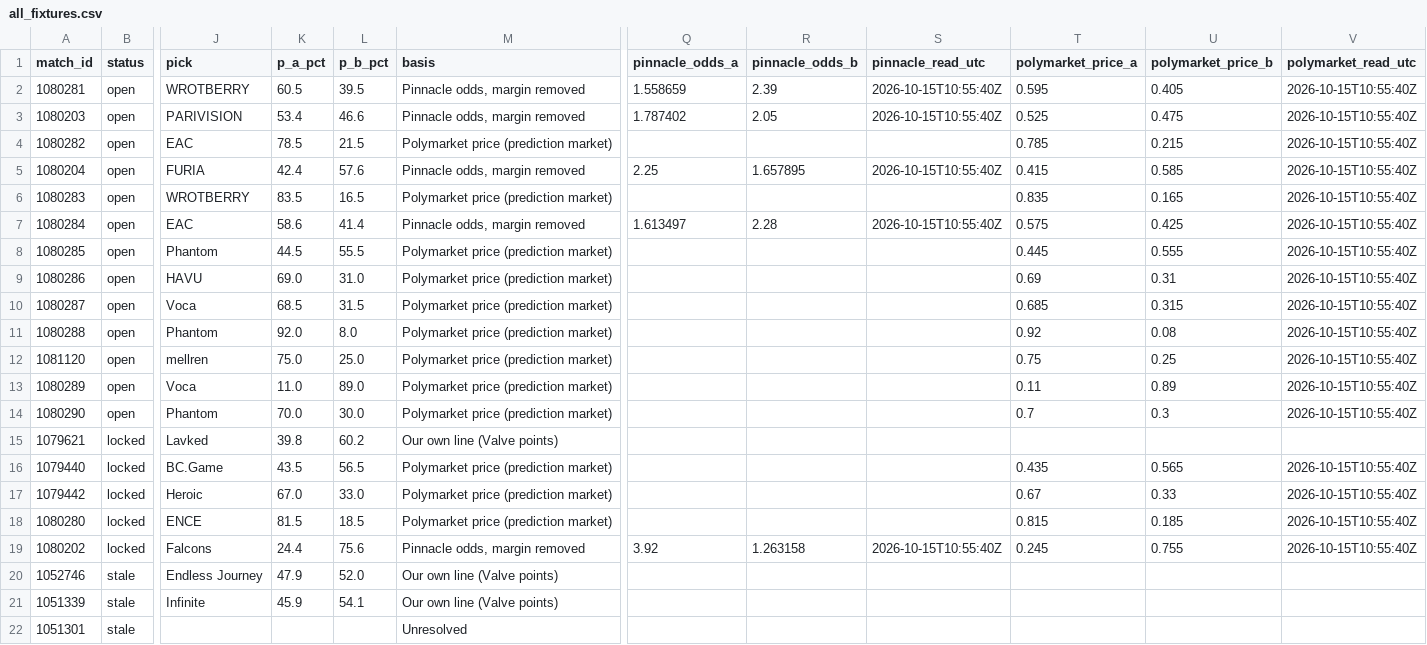
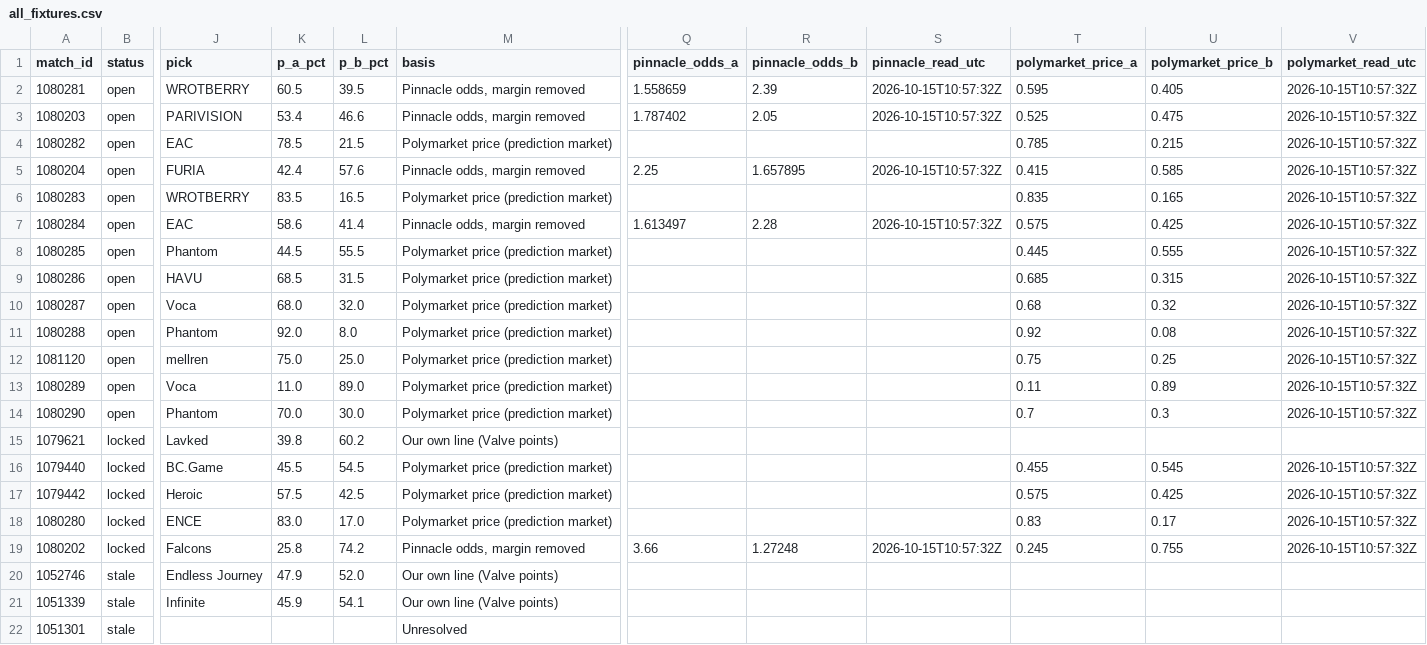
Before and after one commit to buffedlizard55-lab/MaltaProj1, a CSV file: hotspawn/data/all_fixtures.csv, drawn as a sheet; only a part is shown, gaps mark what is left out; the diff names each change by its address in the sheet, - before the commit and + after, or states it on an @@ line.

```diff
--- a/hotspawn/data/all_fixtures.csv
+++ b/hotspawn/data/all_fixtures.csv
-S2:S3 (pinnacle_read_utc): 2026-10-15T10:55:40Z
+S2:S3 (pinnacle_read_utc): 2026-10-15T10:57:32Z
-V2:V14 (polymarket_read_utc): 2026-10-15T10:55:40Z
+V2:V14 (polymarket_read_utc): 2026-10-15T10:57:32Z
-S5 (pinnacle_read_utc): 2026-10-15T10:55:40Z
+S5 (pinnacle_read_utc): 2026-10-15T10:57:32Z
-S7 (pinnacle_read_utc): 2026-10-15T10:55:40Z
+S7 (pinnacle_read_utc): 2026-10-15T10:57:32Z
-K9 (p_a_pct): 69.0
+K9 (p_a_pct): 68.5
-L9 (p_b_pct): 31.0
+L9 (p_b_pct): 31.5
-T9 (polymarket_price_a): 0.69
+T9 (polymarket_price_a): 0.685
-U9 (polymarket_price_b): 0.31
+U9 (polymarket_price_b): 0.315
-K10 (p_a_pct): 68.5
+K10 (p_a_pct): 68.0
-L10 (p_b_pct): 31.5
+L10 (p_b_pct): 32.0
-T10 (polymarket_price_a): 0.685
+T10 (polymarket_price_a): 0.68
-U10 (polymarket_price_b): 0.315
+U10 (polymarket_price_b): 0.32
-K16 (p_a_pct): 43.5
+K16 (p_a_pct): 45.5
-L16 (p_b_pct): 56.5
+L16 (p_b_pct): 54.5
-T16 (polymarket_price_a): 0.435
+T16 (polymarket_price_a): 0.455
-U16 (polymarket_price_b): 0.565
+U16 (polymarket_price_b): 0.545
-V16:V19 (polymarket_read_utc): 2026-10-15T10:55:40Z
+V16:V19 (polymarket_read_utc): 2026-10-15T10:57:32Z
-K17 (p_a_pct): 67.0
+K17 (p_a_pct): 57.5
-L17 (p_b_pct): 33.0
+L17 (p_b_pct): 42.5
-T17 (polymarket_price_a): 0.67
+T17 (polymarket_price_a): 0.575
-U17 (polymarket_price_b): 0.33
+U17 (polymarket_price_b): 0.425
-K18 (p_a_pct): 81.5
+K18 (p_a_pct): 83.0
-L18 (p_b_pct): 18.5
+L18 (p_b_pct): 17.0
-T18 (polymarket_price_a): 0.815
+T18 (polymarket_price_a): 0.83
-U18 (polymarket_price_b): 0.185
+U18 (polymarket_price_b): 0.17
-K19 (p_a_pct): 24.4
+K19 (p_a_pct): 25.8
-L19 (p_b_pct): 75.6
+L19 (p_b_pct): 74.2
-Q19 (pinnacle_odds_a): 3.92
+Q19 (pinnacle_odds_a): 3.66
-R19 (pinnacle_odds_b): 1.263158
+R19 (pinnacle_odds_b): 1.27248
-S19 (pinnacle_read_utc): 2026-10-15T10:55:40Z
+S19 (pinnacle_read_utc): 2026-10-15T10:57:32Z
```
Also changed, not shown: hotspawn/data/picks.csv, 15 other files.
